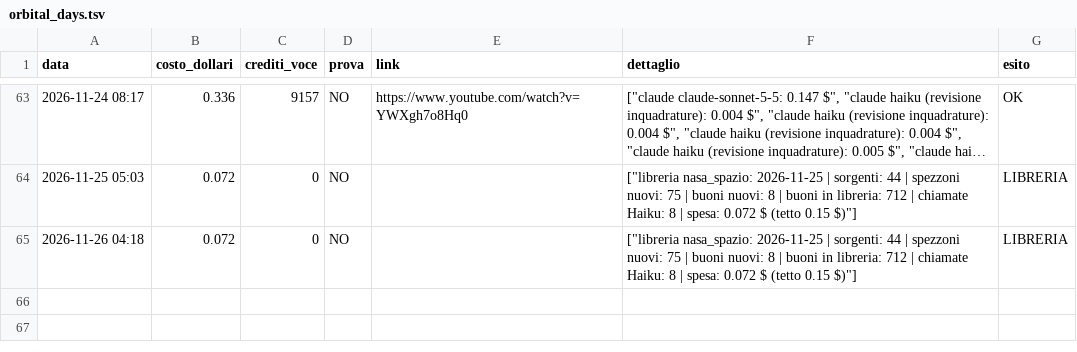
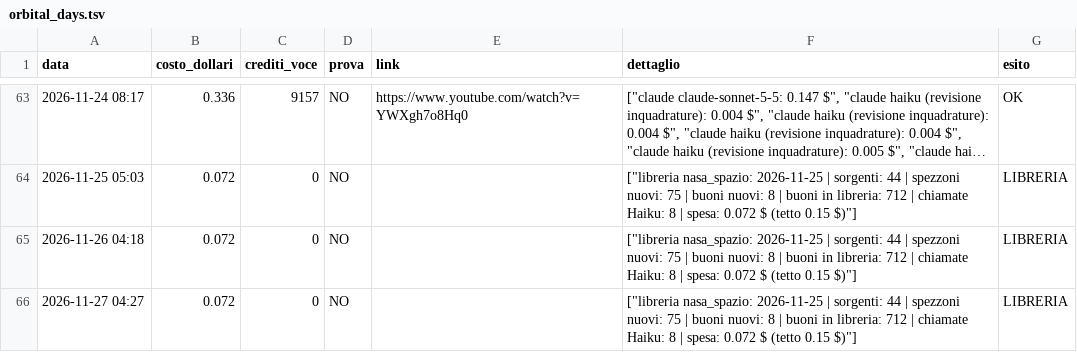
Before and after one commit to gggweb23-gif/ambience, a TSV file: coach/costi/orbital_days.tsv, drawn as a sheet; only a part is shown, gaps mark what is left out; long unchanged cells end in …; the diff names each change by its address in the sheet, - before the commit and + after, or states it on an @@ line.

Commit message:
Libreria clip (giro giornaliero)

```diff
--- a/coach/costi/orbital_days.tsv
+++ b/coach/costi/orbital_days.tsv
+row 66: 2026-11-27 04:27 | 0.072 | 0 | NO |  | ["libreria nasa_spazio: 2026-11-25 | sorgenti: 44 | spezzoni nuovi: 75 | buoni nuovi: 8 | buoni in libreria: 712 | chiamate Haiku: 8 | spesa: 0.072 $ (tetto 0.15 $)"] | LIBRERIA
```
Also changed, not shown: coach/costi/wwii_testimony.tsv, 1 other file.
